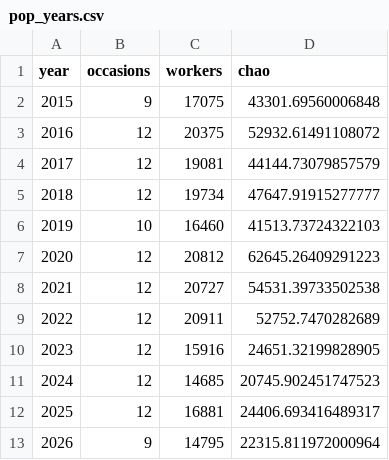
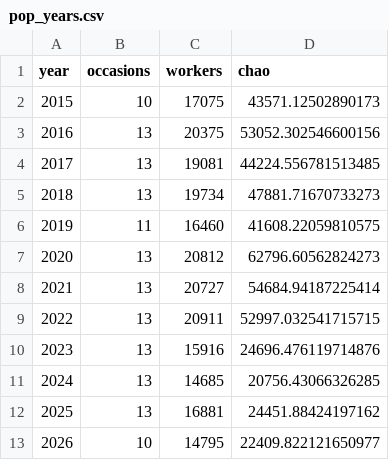
Before and after one commit to ipeirotis/mturk-surveys, a CSV file: docs/homage-video/data/pop_years.csv, drawn as a sheet.

```diff
--- a/docs/homage-video/data/pop_years.csv
+++ b/docs/homage-video/data/pop_years.csv
@@ -1,13 +1,13 @@
 year,occasions,workers,chao
-2015,9,17075,43301.69560006848
-2016,12,20375,52932.61491108072
-2017,12,19081,44144.73079857579
-2018,12,19734,47647.91915277777
-2019,10,16460,41513.73724322103
-2020,12,20812,62645.26409291223
-2021,12,20727,54531.39733502538
-2022,12,20911,52752.7470282689
-2023,12,15916,24651.32199828905
-2024,12,14685,20745.902451747523
-2025,12,16881,24406.693416489317
-2026,9,14795,22315.811972000964
+2015,10,17075,43571.12502890173
+2016,13,20375,53052.302546600156
+2017,13,19081,44224.556781513485
+2018,13,19734,47881.71670733273
+2019,11,16460,41608.22059810575
+2020,13,20812,62796.60562824273
+2021,13,20727,54684.94187225414
+2022,13,20911,52997.032541715715
+2023,13,15916,24696.476119714876
+2024,13,14685,20756.43066326285
+2025,13,16881,24451.88424197162
+2026,10,14795,22409.822121650977
```
Also changed, not shown: docs/homage-video/data/pop_return.csv, 3 other files.
